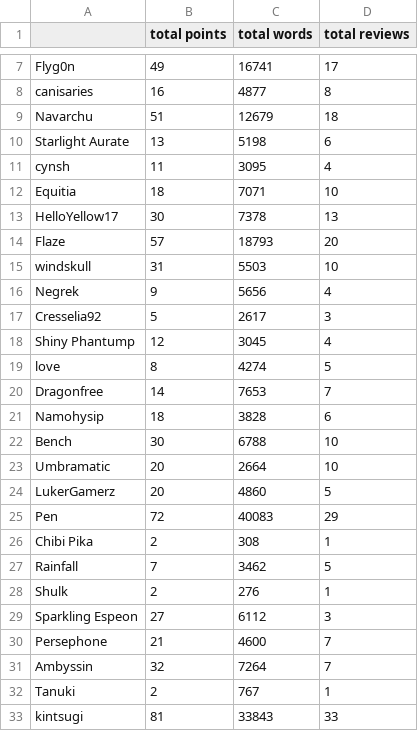
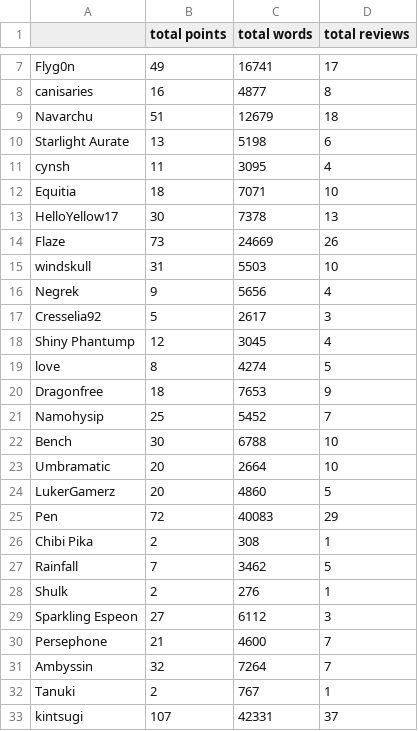
Before and after one commit to kintsugi-dev/tr_blitz, a CSV file: tr_blitz_2020_csv.csv, drawn as a sheet; only a part is shown, gaps mark what is left out.

Commit message:
Update tr_blitz_2020_csv.csv
12/30 PM commit

```diff
--- a/tr_blitz_2020_csv.csv
+++ b/tr_blitz_2020_csv.csv
@@ -13,3 +13,3 @@ Equitia,18,7071,10
 HelloYellow17,30,7378,13
-Flaze,57,18793,20
+Flaze,73,24669,26
 windskull,31,5503,10
@@ -19,4 +19,4 @@ Shiny Phantump,12,3045,4
 love,8,4274,5
-Dragonfree,14,7653,7
-Namohysip,18,3828,6
+Dragonfree,18,7653,9
+Namohysip,25,5452,7
 Bench,30,6788,10
@@ -32,2 +32,2 @@ Ambyssin,32,7264,7
 Tanuki,2,767,1
-kintsugi,81,33843,33
+kintsugi,107,42331,37
```
